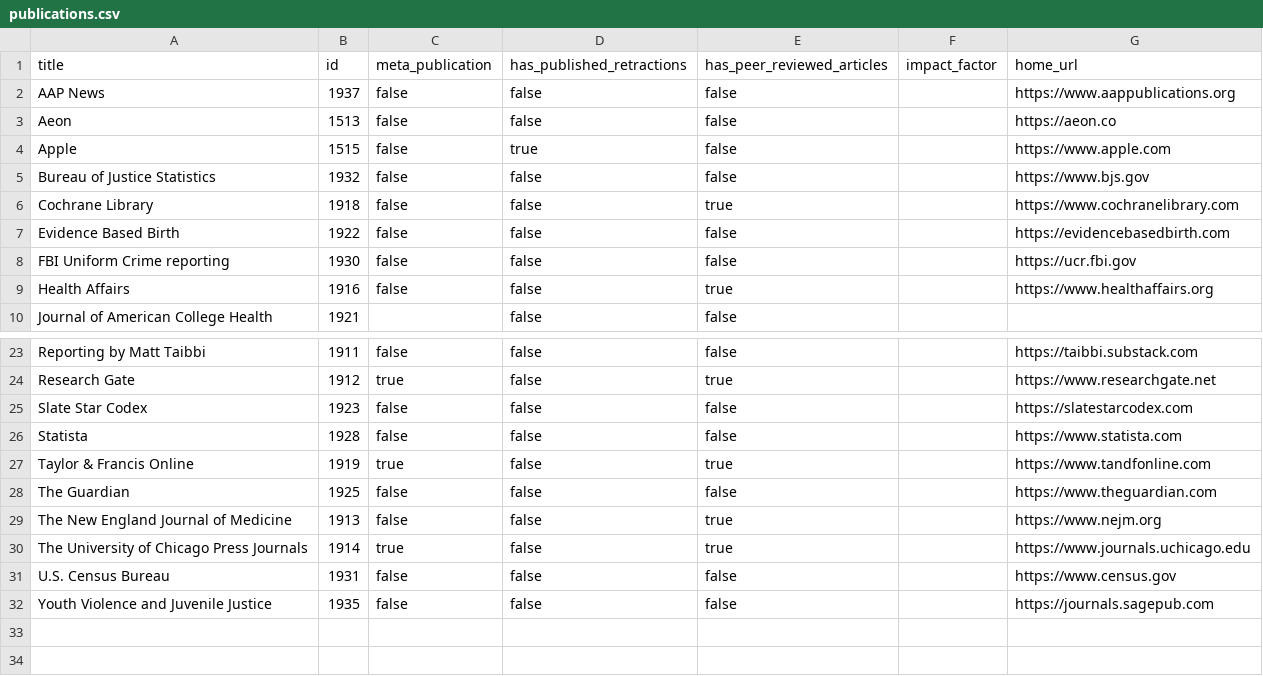
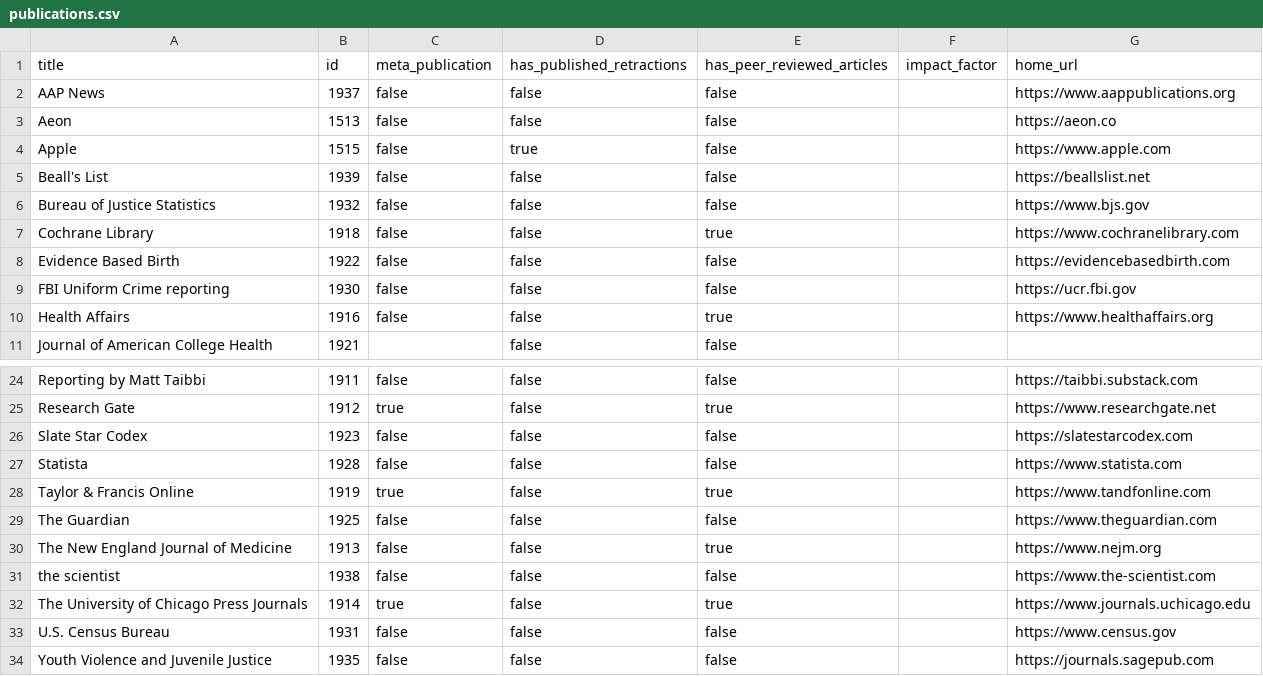
Before and after one commit to convus/legacy-convus_content, a CSV file: publications.csv, drawn as a sheet; only a part is shown, gaps mark what is left out; the diff names each change by its address in the sheet, - before the commit and + after, or states it on an @@ line.

```diff
--- a/publications.csv
+++ b/publications.csv
+row 5: Beall's List | 1939 | false | false | false |  | https://beallslist.net
+row 31: the scientist | 1938 | false | false | false |  | https://www.the-scientist.com
```
Also changed, not shown: tags.csv.
